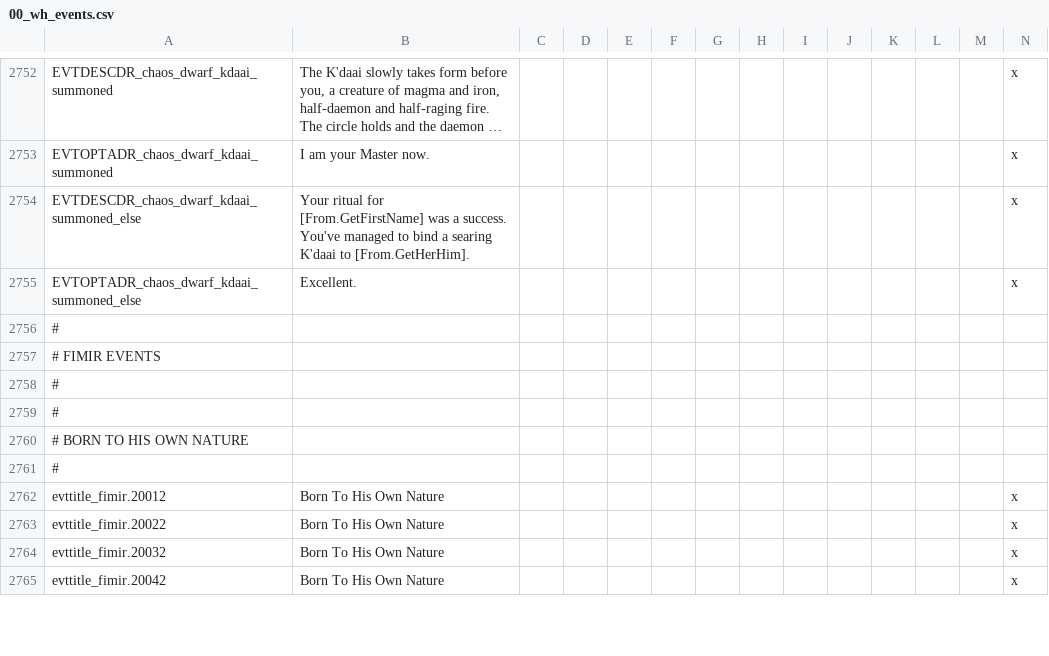
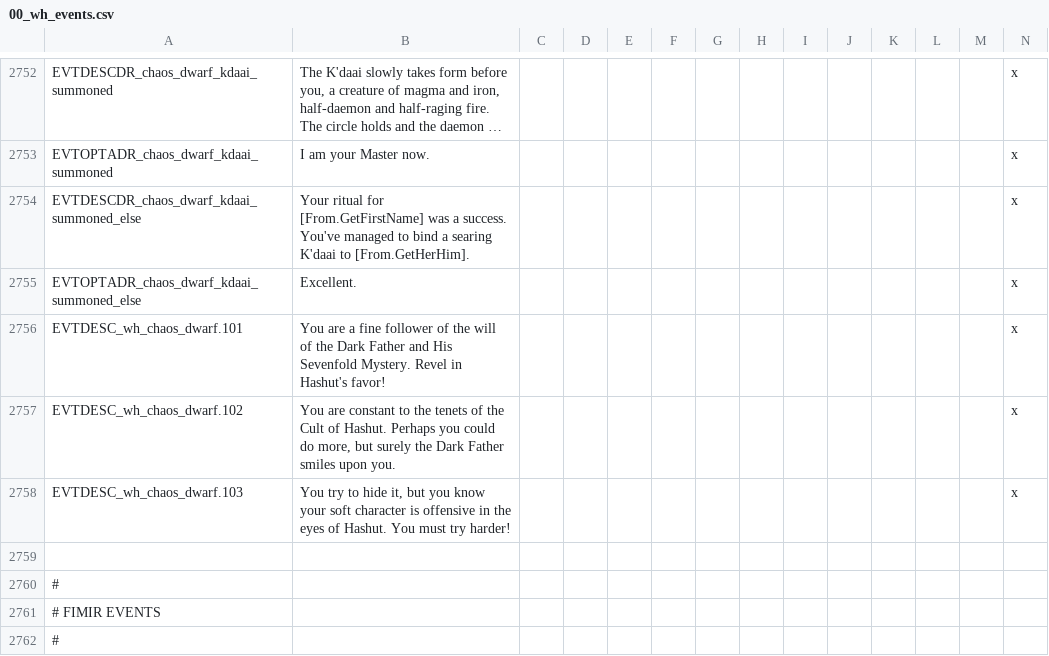
Before and after one commit to Hexenstag-Team/CK2-Hexenstag-Dev, a CSV file: localisation/00_wh_events.csv, drawn as a sheet; only a part is shown, gaps mark what is left out; the shorter side is filled out with more unchanged rows; long unchanged cells end in …; rows hold the shown columns only; the diff names each change by its address in the sheet, - before the commit and + after, or states it on an @@ line.

```diff
--- a/localisation/00_wh_events.csv
+++ b/localisation/00_wh_events.csv
+row 2756: EVTDESC_wh_chaos_dwarf.101 | You are a fine follower of the will of the Dark Father and His Sevenfold Mystery. Revel in Hashut's favor! |  |  |  |  |  |  |  |  |  |  |  | x
+row 2757: EVTDESC_wh_chaos_dwarf.102 | You are constant to the tenets of the Cult of Hashut. Perhaps you could do more, but surely the Dark Father smiles upon you. |  |  |  |  |  |  |  |  |  |  |  | x
+row 2758: EVTDESC_wh_chaos_dwarf.103 | You try to hide it, but you know your soft character is offensive in the eyes of Hashut. You must try harder! |  |  |  |  |  |  |  |  |  |  |  | x
+row 2759: (empty)
```
Also changed, not shown: localisation/00_buildings.csv, localisation/00_wh_dump.csv, 18 other files.
